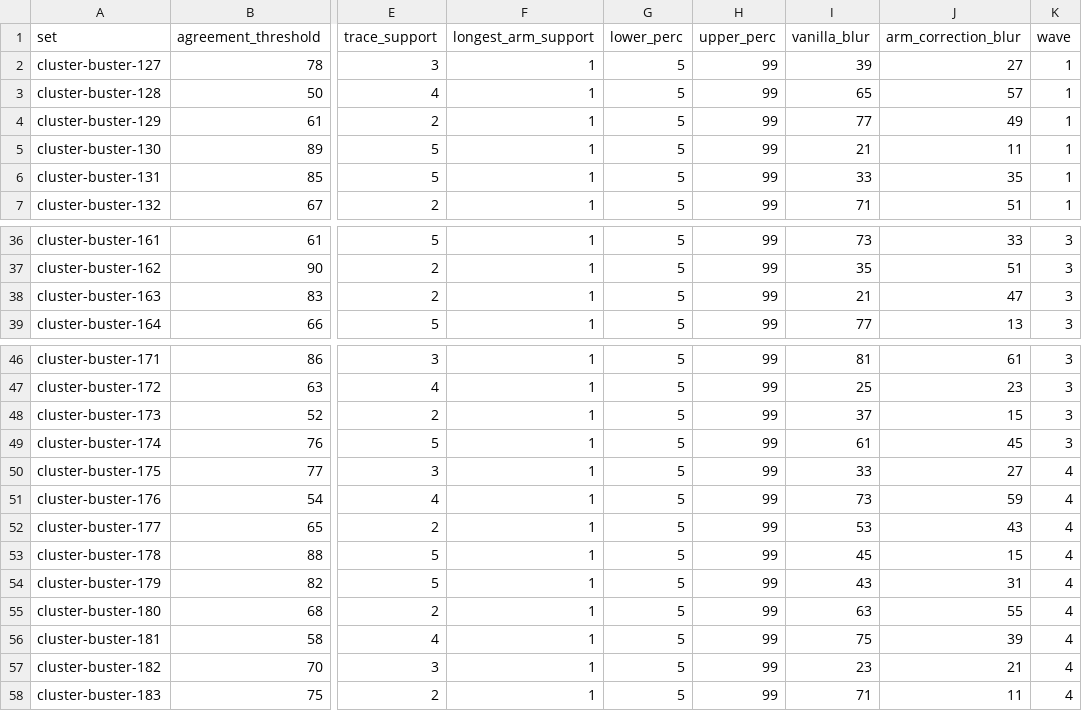
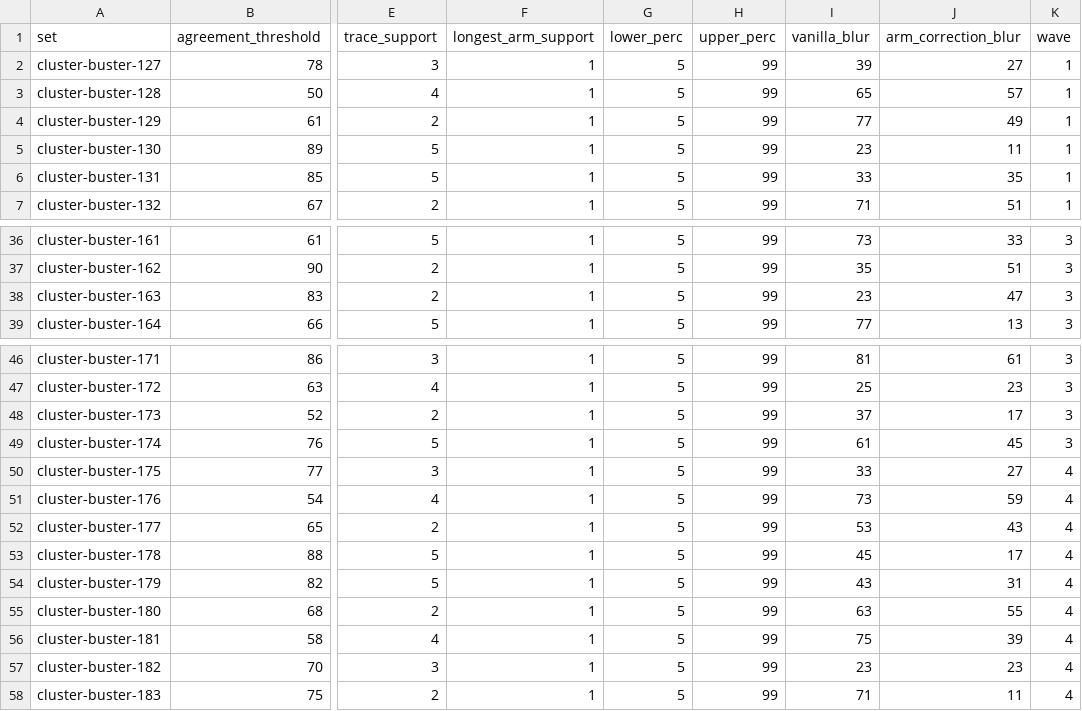
Before and after one commit to alptezbasaran/cluster-buster-status, a CSV file: phase2-configs.csv, drawn as a sheet; only a part is shown, gaps mark what is left out; the diff names each change by its address in the sheet, - before the commit and + after, or states it on an @@ line.

Commit message:
phase 2 wave 1 built: sets 127-142, both phases in the tooling, no-arm record
run_set.py / upload_set.py now serve both phases through configs.py: a set's
row comes from phase1- or phase2-configs.csv and its nine knobs are applied to
base-config.json (arm_grouping's input.toml is no longer read). run_set.py
records provenance.txt (arm_grouping commit + uncommitted-diff hash, library
versions, platform), deletes the per-galaxy FITS once the bundle is built and
marks the set clustered in set-status.json. The upload guard checks all nine
knobs three ways now that bundles record them; --check pre-flights offline.

Galaxies whose clustering has no arm count as unsuccessful without being
uploaded: collect_no_arms.py writes no-arm-galaxies.csv (Phase 1: 497 pairs
across 63 sets; wave 1: 154).

Design fix: blur kernels 15 and 21 are rounded differently by OpenCV on
Apple-silicon Macs, so sampled values move to 17 / 23 (sets 130, 163, 173,
178, 182) and every set reproduces on any machine.

Wave 1 (127-142) built and pre-flighted: 7,846 subjects, counts identical to
the in-memory dry run, guard + verify pass on all 16. Not uploaded. The Sets
page lists both phases with trace_support, both blurs and the no-arm count.

```diff
--- a/phase2-configs.csv
+++ b/phase2-configs.csv
-I5 (vanilla_blur): 21
+I5 (vanilla_blur): 23
-I38 (vanilla_blur): 21
+I38 (vanilla_blur): 23
-J48 (arm_correction_blur): 15
+J48 (arm_correction_blur): 17
-J53 (arm_correction_blur): 15
+J53 (arm_correction_blur): 17
-J57 (arm_correction_blur): 21
+J57 (arm_correction_blur): 23
```
Also changed, not shown: 14 other files.
